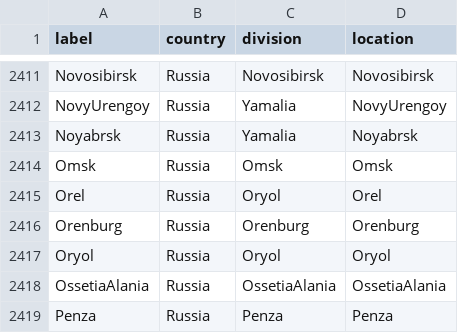
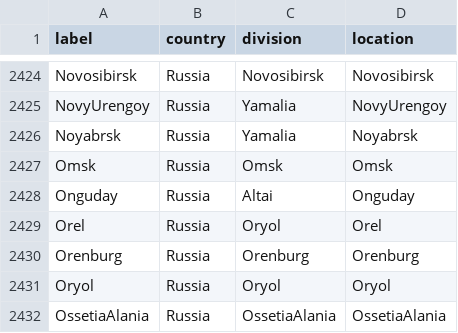
Before and after one commit to nextstrain/fauna, a TSV file: source-data/geo_synonyms.tsv, drawn as a sheet; only a part is shown, gaps mark what is left out; the shorter side is filled out with more unchanged rows; the diff covers the shown part only; the diff names each change by its address in the sheet, - before the commit and + after, or states it on an @@ line.

Commit message:
Update geosynonyms and flu location fixes

```diff
--- a/source-data/geo_synonyms.tsv
+++ b/source-data/geo_synonyms.tsv
+row 2428: Onguday | Russia | Altai | Onguday
```
Also changed, not shown: 17 added rows elsewhere in this file, source-data/flu_fix_location_label.tsv.
